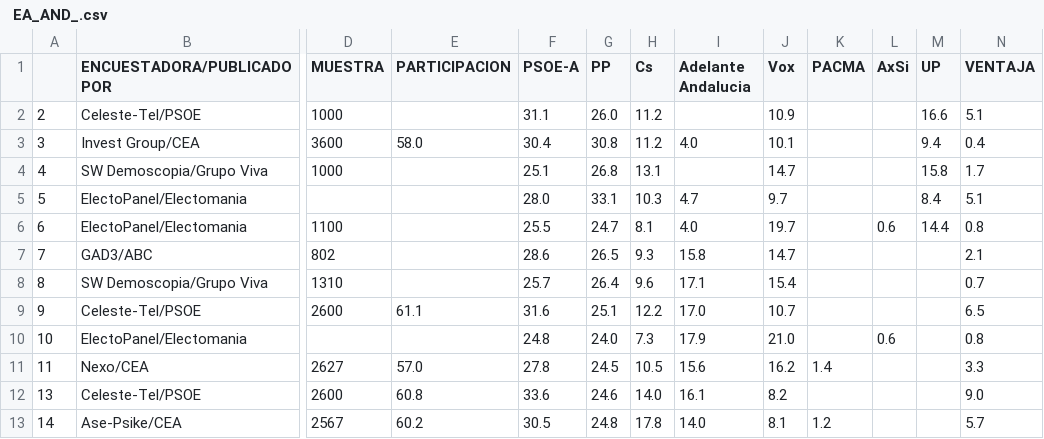
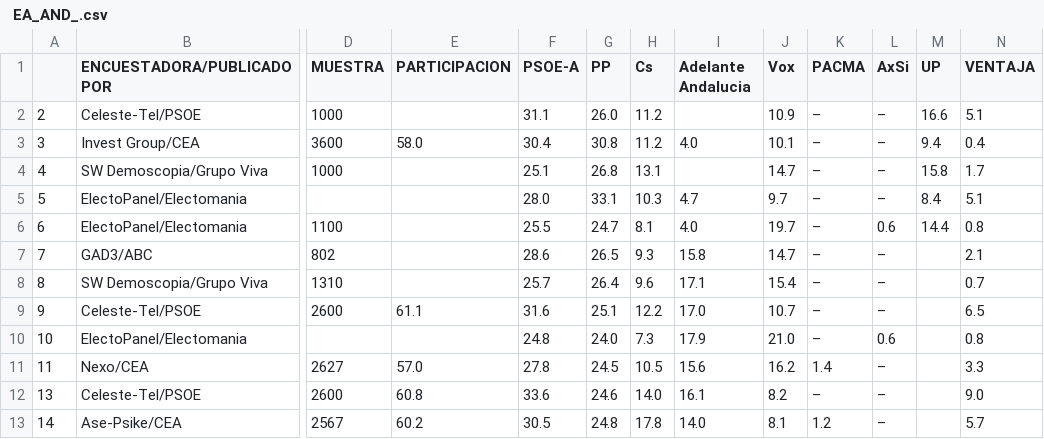
Before and after one commit to endikasatu/encuestas-elecciones-esp, a CSV file: encuestas/ EA_AND_.csv, drawn as a sheet; only a part is shown, gaps mark what is left out; the diff names each change by its address in the sheet, - before the commit and + after, or states it on an @@ line.

```diff
--- a/encuestas/ EA_AND_.csv
+++ b/encuestas/ EA_AND_.csv
-K2:K10 (PACMA): (empty)
+K2:K10 (PACMA): –
-L2:L5 (AxSi): (empty)
+L2:L5 (AxSi): –
-L7:L9 (AxSi): (empty)
+L7:L9 (AxSi): –
-L11:L13 (AxSi): (empty)
+L11:L13 (AxSi): –
-K12 (PACMA): (empty)
+K12 (PACMA): –
```
Also changed, not shown: encuestas/ EA_ARA_.csv, encuestas/ EA_CAT_.csv, 10 other files.
